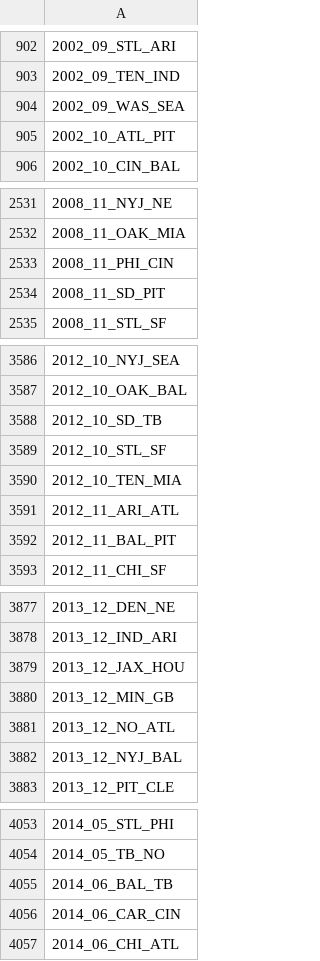
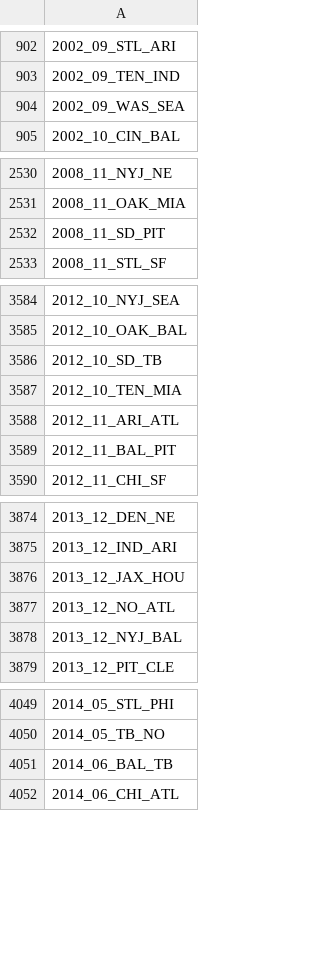
Before and after one commit to gjm112/functional_clustering, a CSV file: data/FullData/gamenames.csv, drawn as a sheet; only a part is shown, gaps mark what is left out; the diff covers the shown part only.

Commit message:
# Title: Summary, imperative, start upper case, don't end with a period
# No more than 50 chars. #### 50 chars is here:  #
Remove tie games and their data
# Remember blank line between title and body.

# Body: Explain *what* and *why* (not *how*). Include task ID (Jira issue).
# Wrap at 72 chars. ################################## which is here:  #

# At the end: Include Co-authored-by for all contributors.
# Include at least one empty line before it. Format:
# Co-authored-by: name <user@users.noreply.github.com>
#
# How to Write a Git Commit Message:
# https://chris.beams.io/posts/git-commit/
#
# 1. Separate subject from body with a blank line
# 2. Limit the subject line to 50 characters
# 3. Capitalize the subject line
# 4. Do not end the subject line with a period
# 5. Use the imperative mood in the subject line
# 6. Wrap the body at 72 characters
# 7. Use the body to explain what and why vs. how

```diff
--- a/data/FullData/gamenames.csv
+++ b/data/FullData/gamenames.csv
@@ -904,3 +904,2 @@
 2002_09_WAS_SEA
-2002_10_ATL_PIT
 2002_10_CIN_BAL
@@ -2532,3 +2531,2 @@
 2008_11_OAK_MIA
-2008_11_PHI_CIN
 2008_11_SD_PIT
@@ -3588,3 +3586,2 @@
 2012_10_SD_TB
-2012_10_STL_SF
 2012_10_TEN_MIA
@@ -3879,3 +3876,2 @@
 2013_12_JAX_HOU
-2013_12_MIN_GB
 2013_12_NO_ATL
@@ -4055,3 +4051,2 @@
 2014_06_BAL_TB
-2014_06_CAR_CIN
 2014_06_CHI_ATL
```
Also changed, not shown: 9 removed rows elsewhere in this file, data/FullData/is_game_flipped.csv, 7 other files.
